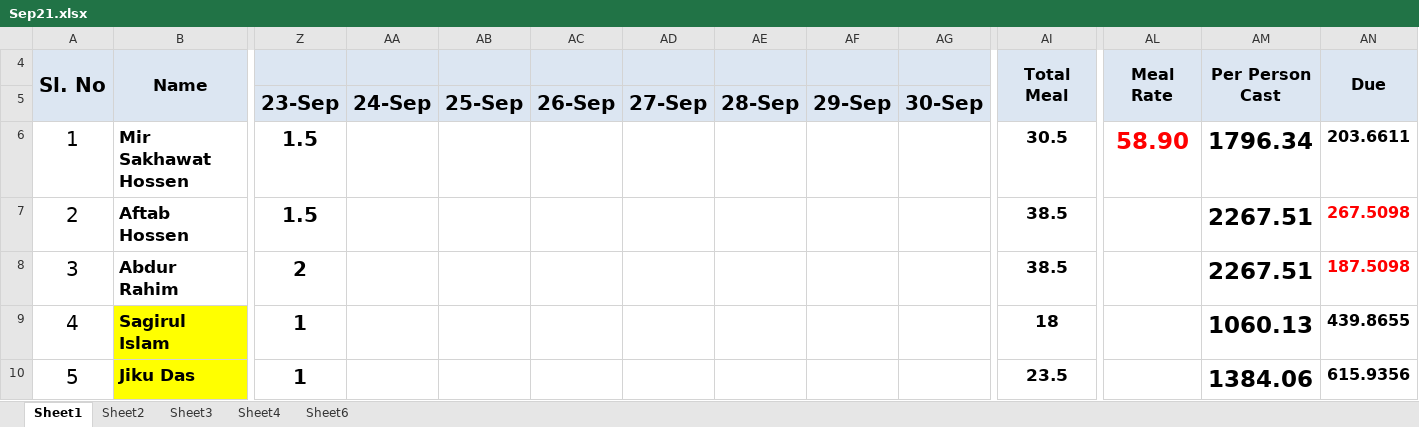
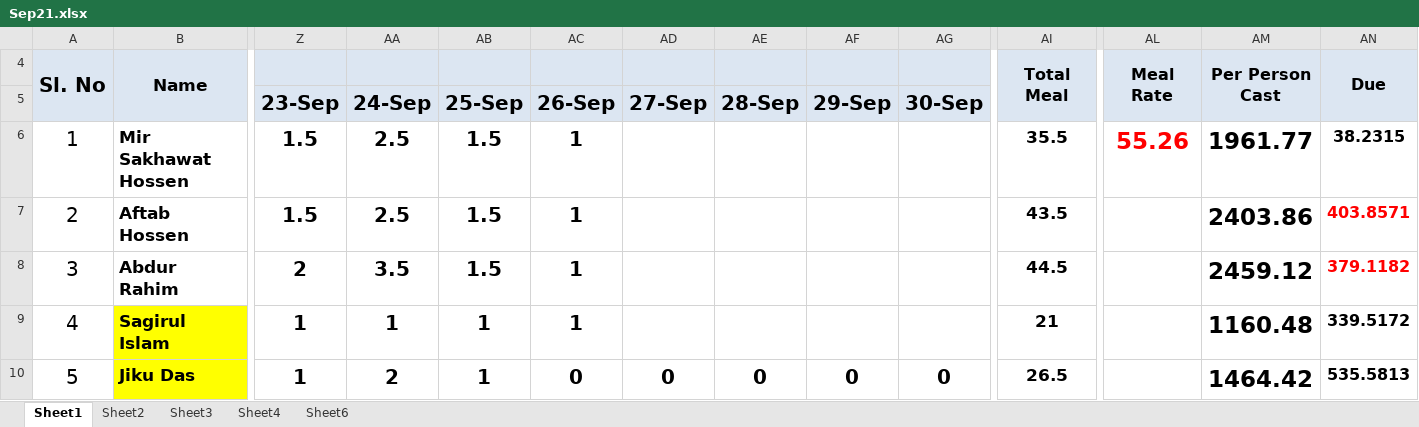
Before and after one commit to sakhawat-code-info/meal, an Excel workbook: Sep21.xlsx, sheet Sheet1, drawn as a sheet; only a part is shown, gaps mark what is left out; values as stored, in another font and other column widths than the file's, no borders; the diff covers the shown part only; the diff names each change by its address in the sheet, - before the commit and + after, or states it on an @@ line.

Commit message:
meal and bazar added

```diff
--- a/Sep21.xlsx (sheet Sheet1)
+++ b/Sep21.xlsx (sheet Sheet1)
-AA6:AA7: (empty)
+AA6:AA7: 2.5
-AB6:AB8: (empty)
+AB6:AB8: 1.5
-AC6:AC9: (empty)
+AC6:AC9: 1
-AI6 (Total Meal): 30.5
+AI6 (Total Meal): 35.5
-AL6 (Meal Rate): 58.90
+AL6 (Meal Rate): 55.26
-AM6 (Per Person Cast): 1796.34
+AM6 (Per Person Cast): 1961.77
-AN6 (Due): 203.6611
+AN6 (Due): 38.2315
-AI7 (Total Meal): 38.5
+AI7 (Total Meal): 43.5
-AM7 (Per Person Cast): 2267.51
+AM7 (Per Person Cast): 2403.86
-AN7 (Due): 267.5098
+AN7 (Due): 403.8571
-AA8: (empty)
+AA8: 3.5
-AI8 (Total Meal): 38.5
+AI8 (Total Meal): 44.5
-AM8 (Per Person Cast): 2267.51
+AM8 (Per Person Cast): 2459.12
-AN8 (Due): 187.5098
+AN8 (Due): 379.1182
-AA9: (empty)
+AA9: 1
-AB9:AB10: (empty)
+AB9:AB10: 1
-AI9 (Total Meal): 18
+AI9 (Total Meal): 21
-AM9 (Per Person Cast): 1060.13
+AM9 (Per Person Cast): 1160.48
-AN9 (Due): 439.8655
+AN9 (Due): 339.5172
-AA10: (empty)
+AA10: 2
-AC10: (empty)
+AC10: 0
-AD10: (empty)
+AD10: 0
-AE10: (empty)
+AE10: 0
-AF10: (empty)
+AF10: 0
-AG10: (empty)
+AG10: 0
-AI10 (Total Meal): 23.5
+AI10 (Total Meal): 26.5
-AM10 (Per Person Cast): 1384.06
+AM10 (Per Person Cast): 1464.42
-AN10 (Due): 615.9356
+AN10 (Due): 535.5813
```
Also changed, not shown: 16 edited cells elsewhere in this sheet.
